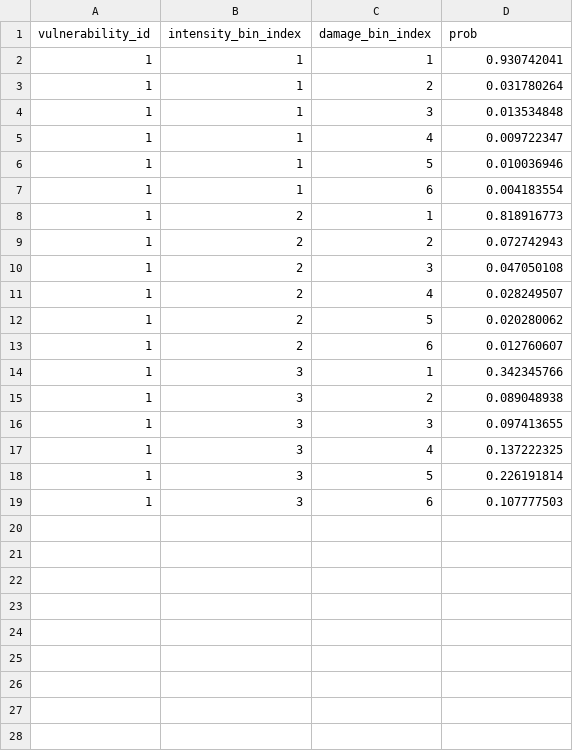
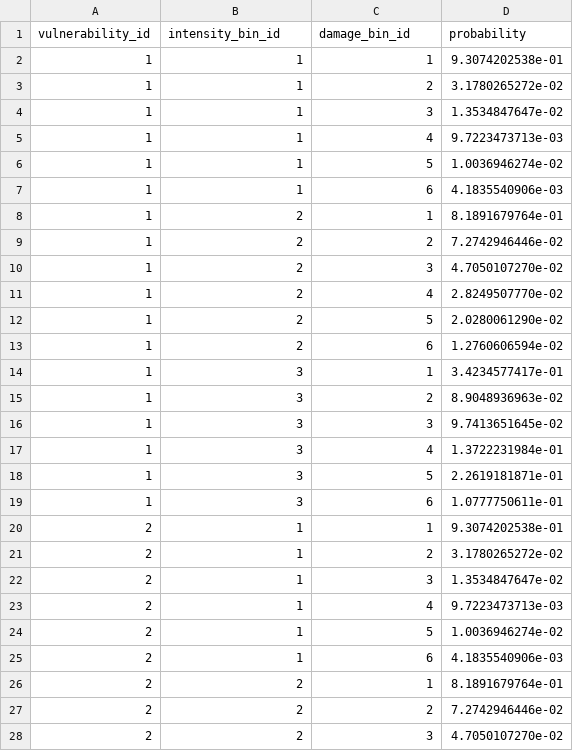
Before and after one commit to OasisLMF/UCLFitter, a CSV file: model_data/sumatra/vulnerability.csv, drawn as a sheet; only a part is shown; the diff covers the shown part only.

Commit message:
Updated sumatra vulnerability

```diff
--- a/model_data/sumatra/vulnerability.csv
+++ b/model_data/sumatra/vulnerability.csv
@@ -1,19 +1,28 @@
-vulnerability_id,intensity_bin_index,damage_bin_index,prob
-1,1,1,0.930742041
-1,1,2,0.031780264
-1,1,3,0.013534848
-1,1,4,0.009722347
-1,1,5,0.010036946
-1,1,6,0.004183554
-1,2,1,0.818916773
-1,2,2,0.072742943
-1,2,3,0.047050108
-1,2,4,0.028249507
-1,2,5,0.020280062
-1,2,6,0.012760607
-1,3,1,0.342345766
-1,3,2,0.089048938
-1,3,3,0.097413655
-1,3,4,0.137222325
-1,3,5,0.226191814
-1,3,6,0.107777503
+vulnerability_id,intensity_bin_id,damage_bin_id,probability
+1, 1, 1, 9.3074202538e-01
+1, 1, 2, 3.1780265272e-02
+1, 1, 3, 1.3534847647e-02
+1, 1, 4, 9.7223473713e-03
+1, 1, 5, 1.0036946274e-02
+1, 1, 6, 4.1835540906e-03
+1, 2, 1, 8.1891679764e-01
+1, 2, 2, 7.2742946446e-02
+1, 2, 3, 4.7050107270e-02
+1, 2, 4, 2.8249507770e-02
+1, 2, 5, 2.0280061290e-02
+1, 2, 6, 1.2760606594e-02
+1, 3, 1, 3.4234577417e-01
+1, 3, 2, 8.9048936963e-02
+1, 3, 3, 9.7413651645e-02
+1, 3, 4, 1.3722231984e-01
+1, 3, 5, 2.2619181871e-01
+1, 3, 6, 1.0777750611e-01
+2, 1, 1, 9.3074202538e-01
+2, 1, 2, 3.1780265272e-02
+2, 1, 3, 1.3534847647e-02
+2, 1, 4, 9.7223473713e-03
+2, 1, 5, 1.0036946274e-02
+2, 1, 6, 4.1835540906e-03
+2, 2, 1, 8.1891679764e-01
+2, 2, 2, 7.2742946446e-02
+2, 2, 3, 4.7050107270e-02
```
Also changed, not shown: 9 added rows elsewhere in this file, 1 other file.
